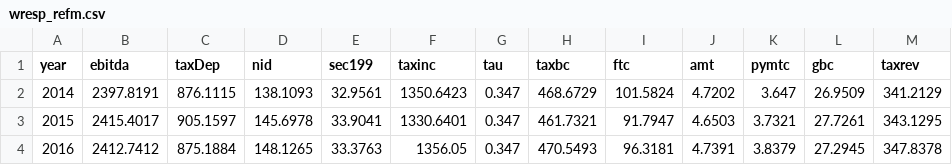
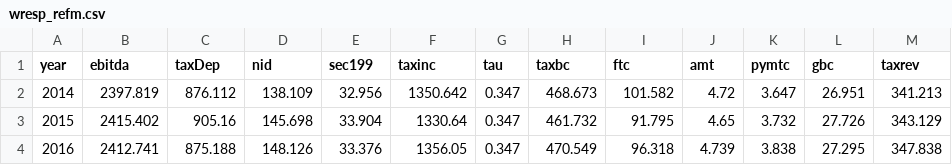
Before and after one commit to PSLmodels/Business-Taxation, a CSV file: example_results/wresp_refm.csv, drawn as a sheet; only a part is shown; the diff covers the shown part only.

Commit message:
Standardize decimal precision in example_results files

```diff
--- a/example_results/wresp_refm.csv
+++ b/example_results/wresp_refm.csv
@@ -1,4 +1,4 @@
 year,ebitda,taxDep,nid,sec199,taxinc,tau,taxbc,ftc,amt,pymtc,gbc,taxrev
-2014,2397.8191,876.1115,138.1093,32.9561,1350.6423,0.347,468.6729,101.5824,4.7202,3.647,26.9509,341.2129
-2015,2415.4017,905.1597,145.6978,33.9041,1330.6401,0.347,461.7321,91.7947,4.6503,3.7321,27.7261,343.1295
-2016,2412.7412,875.1884,148.1265,33.3763,1356.05,0.347,470.5493,96.3181,4.7391,3.8379,27.2945,347.8378
+2014,2397.819,876.112,138.109,32.956,1350.642,0.347,468.673,101.582,4.72,3.647,26.951,341.213
+2015,2415.402,905.16,145.698,33.904,1330.64,0.347,461.732,91.795,4.65,3.732,27.726,343.129
+2016,2412.741,875.188,148.126,33.376,1356.05,0.347,470.549,96.318,4.739,3.838,27.295,347.838
```
Also changed, not shown: 102 edited cells elsewhere in this file, 1 other file.
